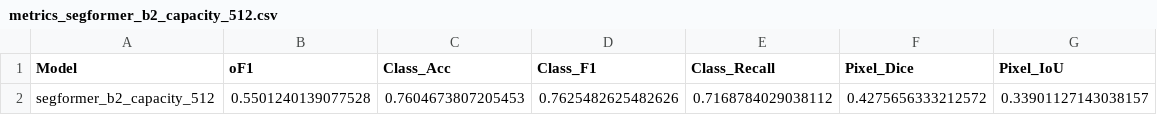
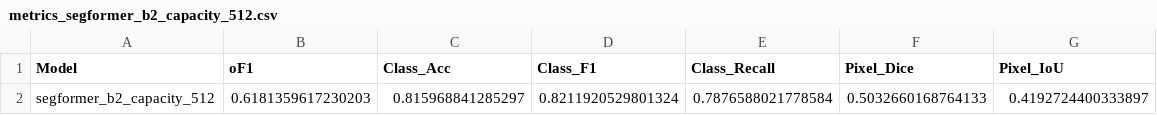
Before and after one commit to bapt-mat/DeepLearning, a CSV file: metrics_segformer_b2_capacity_512.csv, drawn as a sheet.

```diff
--- a/metrics_segformer_b2_capacity_512.csv
+++ b/metrics_segformer_b2_capacity_512.csv
@@ -1,2 +1,2 @@
 Model,oF1,Class_Acc,Class_F1,Class_Recall,Pixel_Dice,Pixel_IoU
-segformer_b2_capacity_512,0.5501240139077528,0.7604673807205453,0.7625482625482626,0.7168784029038112,0.4275656333212572,0.33901127143038157
+segformer_b2_capacity_512,0.6181359617230203,0.815968841285297,0.8211920529801324,0.7876588021778584,0.5032660168764133,0.4192724400333897
```
Also changed, not shown: metrics_segformer_b0_baseline_512.csv, metrics_segformer_b0_dice_512.csv, 16 other files.
